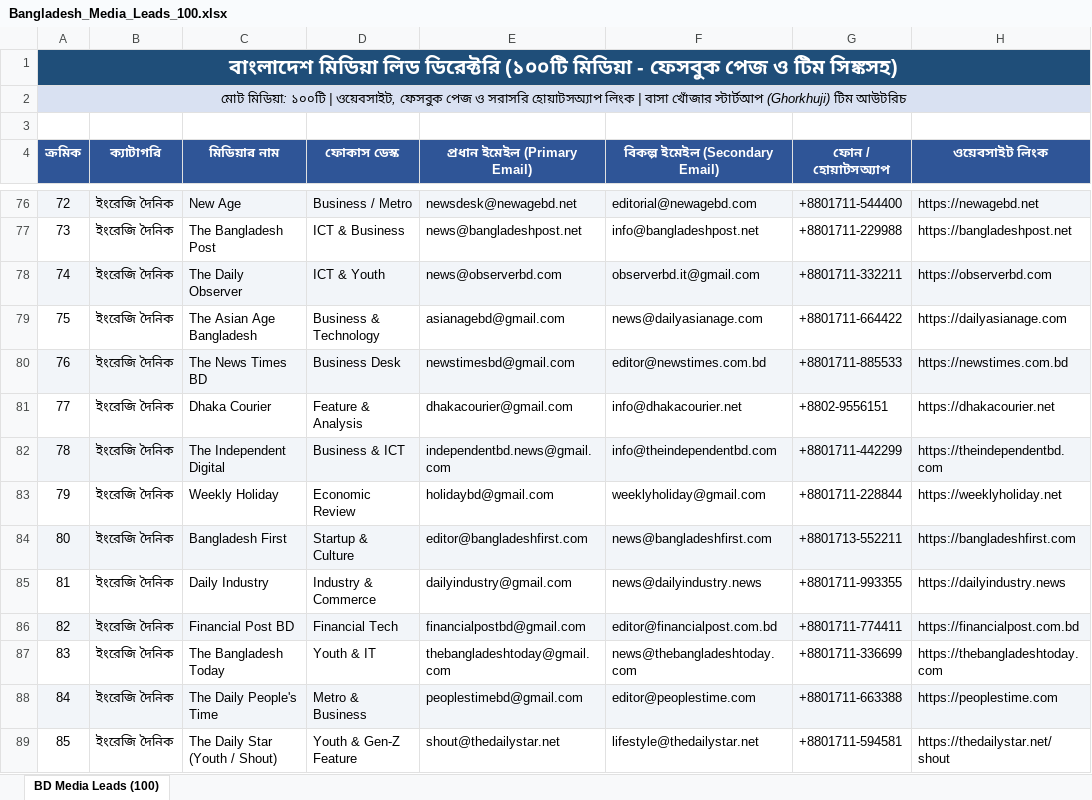
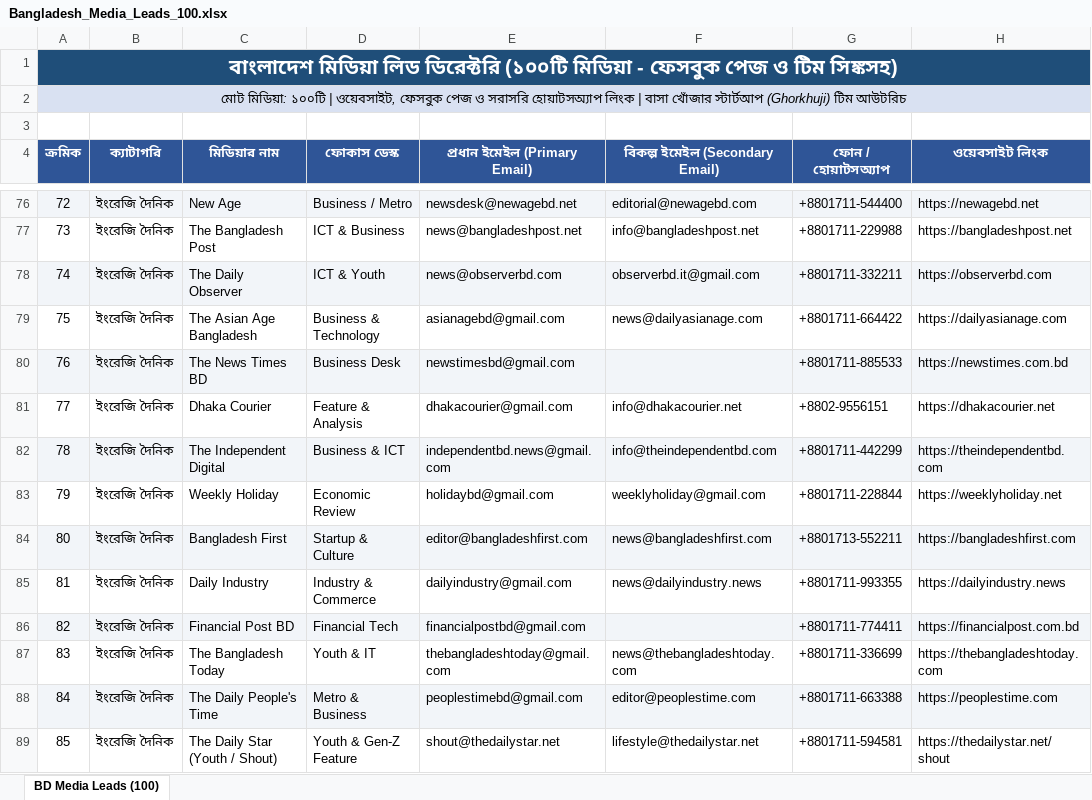
Before and after one commit to kazitahmidurrahman01-boop/bd-media-leads, an Excel workbook: Bangladesh_Media_Leads_100.xlsx, sheet BD Media Leads (100), drawn as a sheet; only a part is shown, gaps mark what is left out; values as stored, in another font and other column widths than the file's, no borders; the diff covers the shown part only; the diff names each change by its address in the sheet, - before the commit and + after, or states it on an @@ line.

Commit message:
Update all 100 media leads with verified emails and single recipient routing

```diff
--- a/Bangladesh_Media_Leads_100.xlsx (sheet BD Media Leads (100))
+++ b/Bangladesh_Media_Leads_100.xlsx (sheet BD Media Leads (100))
-F80 (বিকল্প ইমেইল (Secondary Email)): editor@newstimes.com.bd
+F80 (বিকল্প ইমেইল (Secondary Email)): (empty)
-F86 (বিকল্প ইমেইল (Secondary Email)): editor@financialpost.com.bd
+F86 (বিকল্প ইমেইল (Secondary Email)): (empty)
```
Also changed, not shown: 40 edited cells elsewhere in this sheet, 4 other files.
